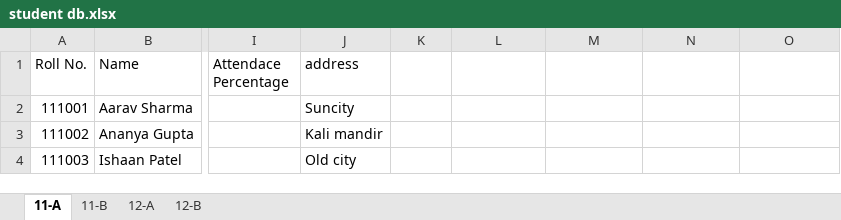
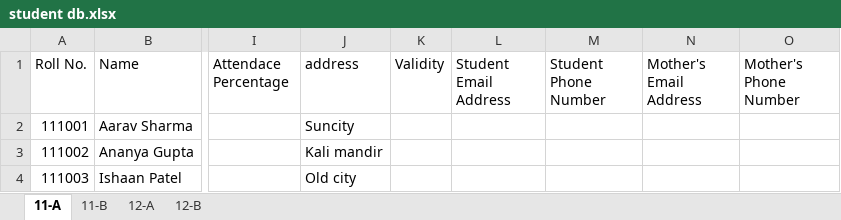
Before and after one commit to ShayaanSadiq/AcadEase, an Excel workbook: student db.xlsx, sheet 11-A, drawn as a sheet; only a part is shown, gaps mark what is left out; values as stored, in another font and other column widths than the file's, no borders; the diff names each change by its address in the sheet, - before the commit and + after, or states it on an @@ line.

```diff
--- a/student db.xlsx (sheet 11-A)
+++ b/student db.xlsx (sheet 11-A)
-K1: (empty)
+K1: Validity
-L1: (empty)
+L1: Student Email Address
-M1: (empty)
+M1: Student Phone Number
-N1: (empty)
+N1: Mother's Email Address
-O1: (empty)
+O1: Mother's Phone Number
```
Also changed, not shown: 5 other files.
